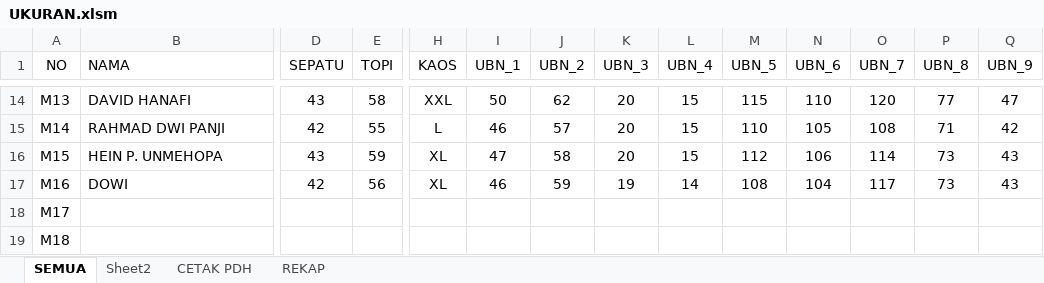
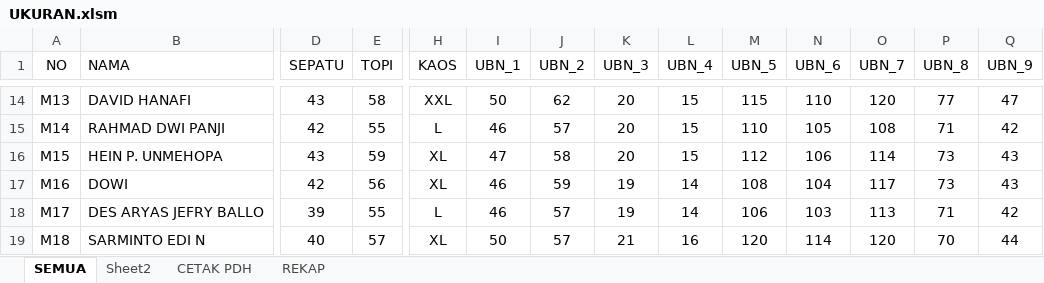
Before and after one commit to dedyhariadi/progress, an Excel workbook: 17. DP 3T26 (F4 HIJAU K6)/UKURAN.xlsm, sheet SEMUA, drawn as a sheet; only a part is shown, gaps mark what is left out; values as stored, in another font and other column widths than the file's, no borders; the diff covers the shown part only; the diff names each change by its address in the sheet, - before the commit and + after, or states it on an @@ line.

```diff
--- a/17. DP 3T26 (F4 HIJAU K6)/UKURAN.xlsm (sheet SEMUA)
+++ b/17. DP 3T26 (F4 HIJAU K6)/UKURAN.xlsm (sheet SEMUA)
-B18 (NAMA): (empty)
+B18 (NAMA): DES ARYAS JEFRY BALLO
-D18 (SEPATU): (empty)
+D18 (SEPATU): 39
-E18 (TOPI): (empty)
+E18 (TOPI): 55
-H18 (KAOS): (empty)
+H18 (KAOS): L
-I18 (UBN_1): (empty)
+I18 (UBN_1): 46
-J18:J19 (UBN_2): (empty)
+J18:J19 (UBN_2): 57
-K18 (UBN_3): (empty)
+K18 (UBN_3): 19
-L18 (UBN_4): (empty)
+L18 (UBN_4): 14
-M18 (UBN_5): (empty)
+M18 (UBN_5): 106
-N18 (UBN_6): (empty)
+N18 (UBN_6): 103
-O18 (UBN_7): (empty)
+O18 (UBN_7): 113
-P18 (UBN_8): (empty)
+P18 (UBN_8): 71
-Q18 (UBN_9): (empty)
+Q18 (UBN_9): 42
-B19 (NAMA): (empty)
+B19 (NAMA): SARMINTO EDI N
-D19 (SEPATU): (empty)
+D19 (SEPATU): 40
-E19 (TOPI): (empty)
+E19 (TOPI): 57
-H19 (KAOS): (empty)
+H19 (KAOS): XL
-I19 (UBN_1): (empty)
+I19 (UBN_1): 50
-K19 (UBN_3): (empty)
+K19 (UBN_3): 21
-L19 (UBN_4): (empty)
+L19 (UBN_4): 16
-M19 (UBN_5): (empty)
+M19 (UBN_5): 120
-N19 (UBN_6): (empty)
+N19 (UBN_6): 114
-O19 (UBN_7): (empty)
+O19 (UBN_7): 120
-P19 (UBN_8): (empty)
+P19 (UBN_8): 70
-Q19 (UBN_9): (empty)
+Q19 (UBN_9): 44
```
Also changed, not shown: 6 added rows and 130 edited cells elsewhere in this sheet, sheet REKAP, formulas that keep their value, 10. DP 2N16(ABU ABU T16(UNGU)/UKURAN.xlsm, 81. BLACKNAVY DP2N15 - A4 NT(ORANGE)/UKURAN.xlsm, 31 other files.
